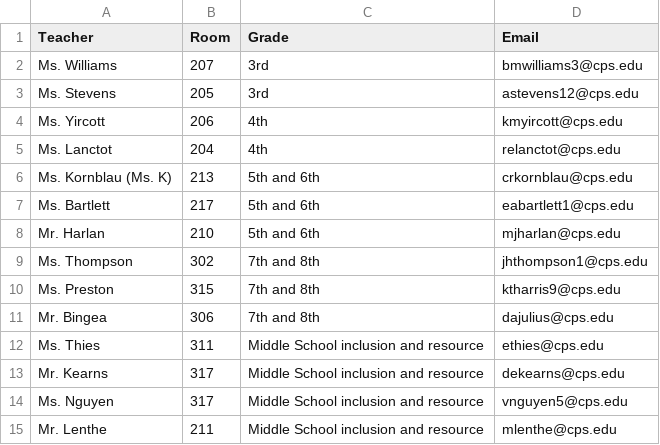
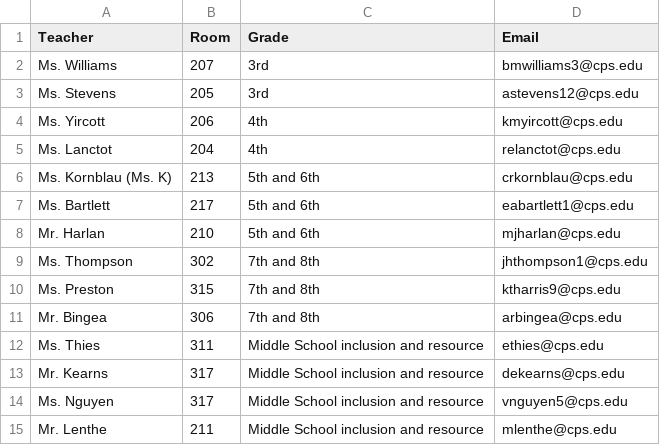
Before and after one commit to brentano-elementary/brentano-website, a CSV file: documents/brentano-staff-upper.csv, drawn as a sheet.

Commit message:
updated email for mr bingea

```diff
--- a/documents/brentano-staff-upper.csv
+++ b/documents/brentano-staff-upper.csv
@@ -10,3 +10,3 @@
 "Ms. Preston",315,"7th and 8th","ktharris9@cps.edu"
-"Mr. Bingea",306,"7th and 8th","dajulius@cps.edu"
+"Mr. Bingea",306,"7th and 8th","arbingea@cps.edu"
 "Ms. Thies",311,"Middle School inclusion and resource","ethies@cps.edu"
```
